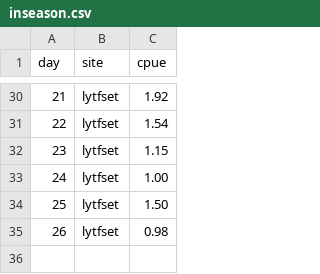
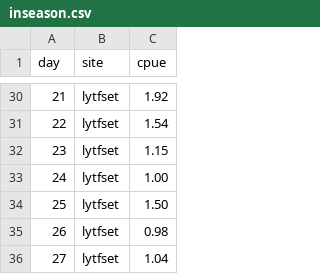
Before and after one commit to amoeba/2016-yukon-forecasting, a CSV file: data/inseason.csv, drawn as a sheet; only a part is shown, gaps mark what is left out.

```diff
--- a/data/inseason.csv
+++ b/data/inseason.csv
@@ -35 +35,2 @@ day,site,cpue
 26,lytfset,0.98
+27,lytfset,1.04
```
Also changed, not shown: daily_forecast/estimated.csv, 2 other files.
